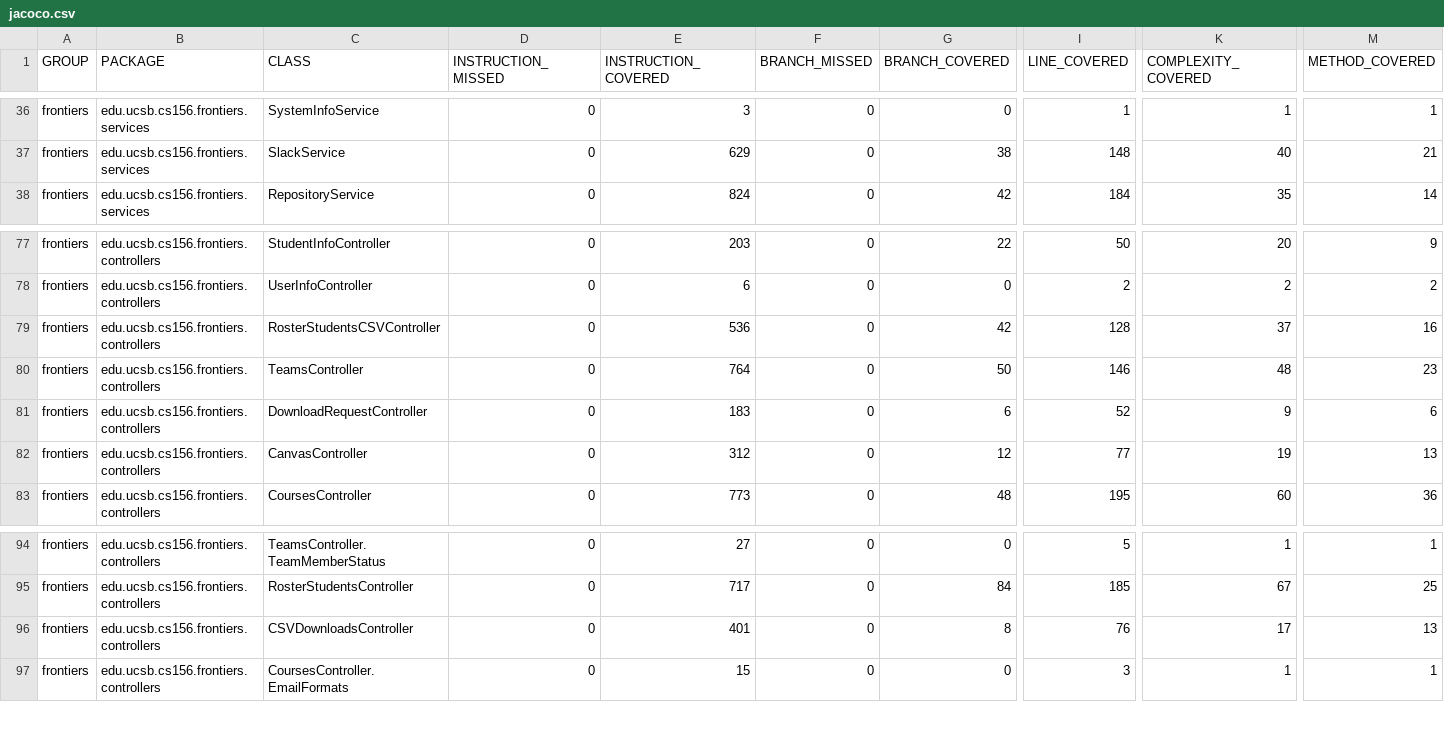
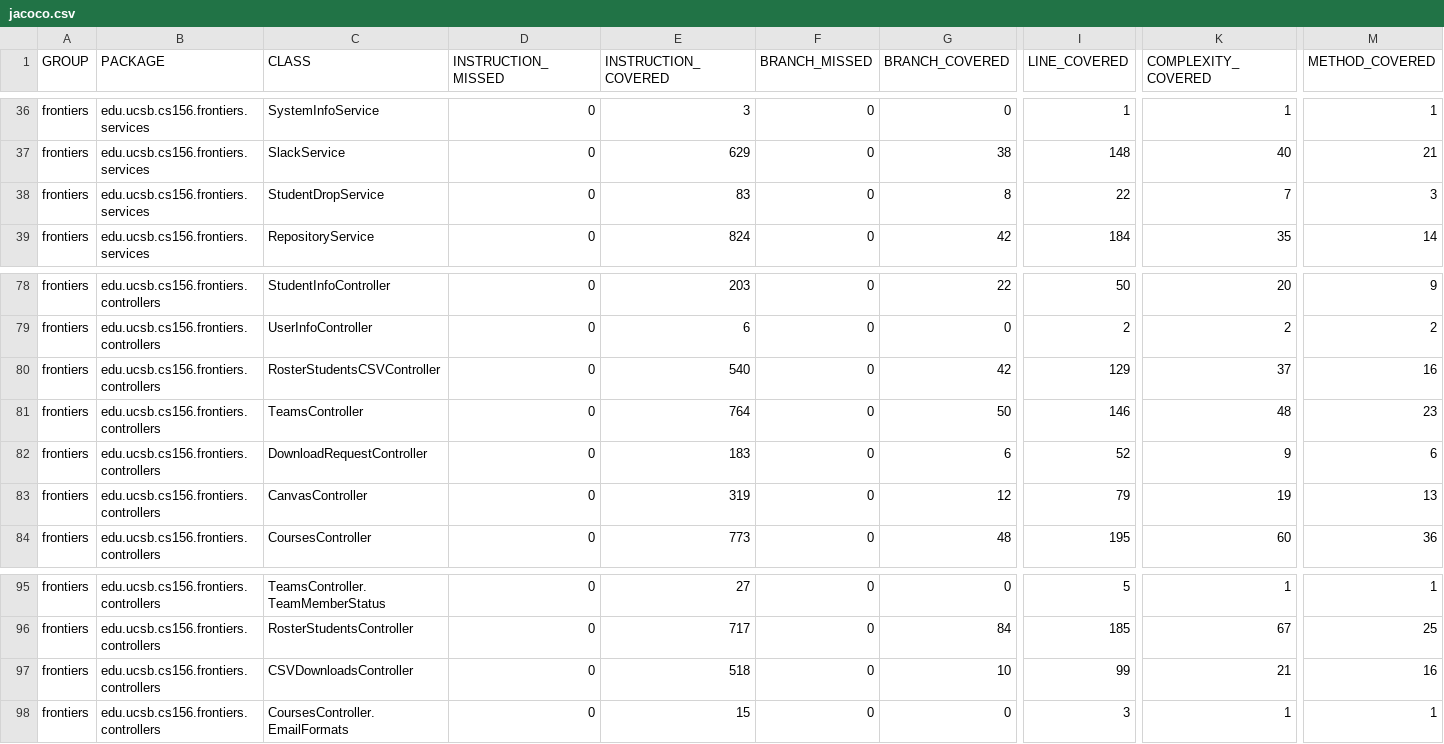
Before and after one commit to ucsb-cs156-f26/proj-frontiers-f26-09, a CSV file: prs/22/jacoco/jacoco.csv, drawn as a sheet; only a part is shown, gaps mark what is left out; addresses are those after the commit; rows hold the shown columns only; the diff names each change by its address in the sheet, - before the commit and + after, or states it on an @@ line.

Commit message:
Deploying to gh-pages from @ ucsb-cs156-f26/proj-frontiers-f26-09@07d6e014ed50478ca6603069fbf3081dd8aa1a8e 🚀

```diff
--- a/prs/22/jacoco/jacoco.csv
+++ b/prs/22/jacoco/jacoco.csv
+row 38: frontiers | edu.ucsb.cs156.frontiers.services | StudentDropService | 0 | 83 | 0 | 8 | 22 | 7 | 3
-E80 (INSTRUCTION_COVERED): 536
+E80 (INSTRUCTION_COVERED): 540
-I80 (LINE_COVERED): 128
+I80 (LINE_COVERED): 129
-E83 (INSTRUCTION_COVERED): 312
+E83 (INSTRUCTION_COVERED): 319
-I83 (LINE_COVERED): 77
+I83 (LINE_COVERED): 79
-E97 (INSTRUCTION_COVERED): 401
+E97 (INSTRUCTION_COVERED): 518
-G97 (BRANCH_COVERED): 8
+G97 (BRANCH_COVERED): 10
-I97 (LINE_COVERED): 76
+I97 (LINE_COVERED): 99
-K97 (COMPLEXITY_COVERED): 17
+K97 (COMPLEXITY_COVERED): 21
-M97 (METHOD_COVERED): 13
+M97 (METHOD_COVERED): 16
```
Also changed, not shown: 16 other files.
